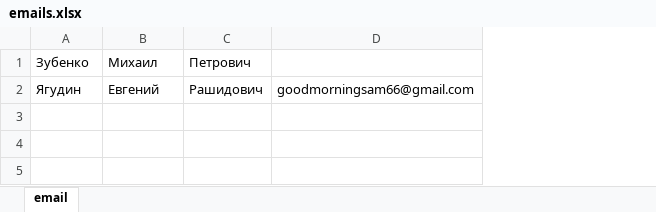
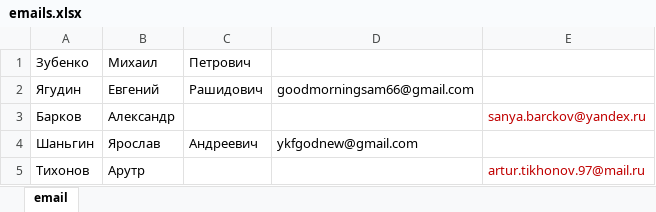
Before and after one commit to catran97/Spam, an Excel workbook: emails.xlsx, sheet email, drawn as a sheet; values as stored, in another font and other column widths than the file's, no borders; the diff names each change by its address in the sheet, - before the commit and + after, or states it on an @@ line.

```diff
--- a/emails.xlsx (sheet email)
+++ b/emails.xlsx (sheet email)
+column E, empty
+row 3: Барков | Александр |  |  | sanya.barckov@yandex.ru
+row 4: Шаньгин | Ярослав | Андреевич | ykfgodnew@gmail.com
+row 5: Тихонов | Арутр |  |  | artur.tikhonov.97@mail.ru
```
Also changed, not shown: 2 other files.
